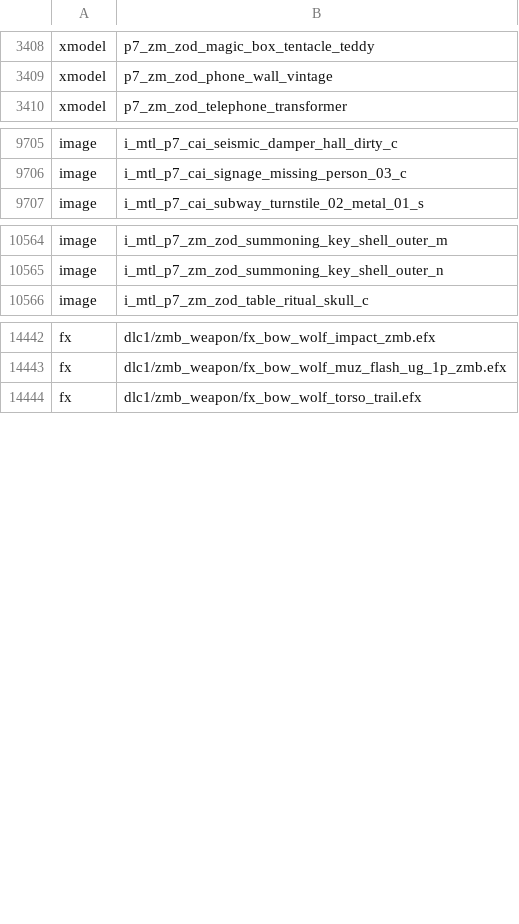
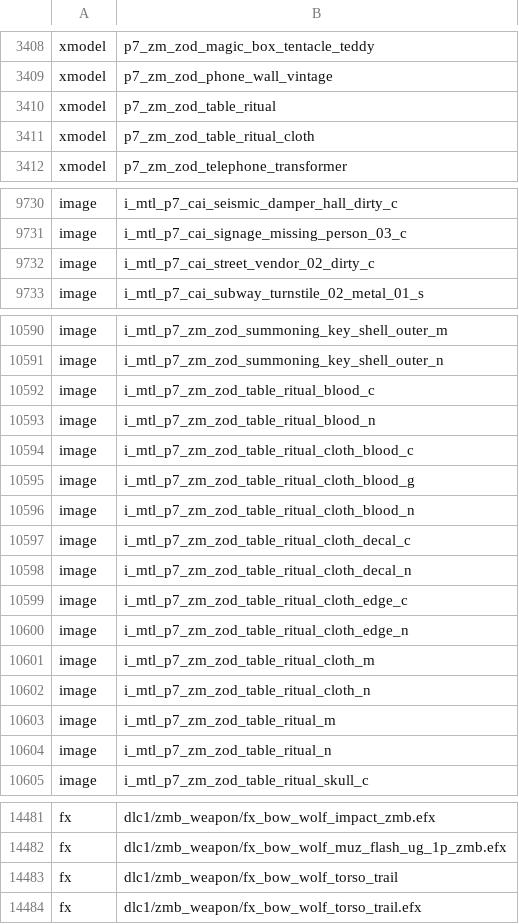
Before and after one commit to Sheyzon/COD_BO3_Modtools-Undead_Asylum, a CSV file: usermaps/zm_jans_haven/zone_source/all/assetlist/zm_jans_haven.csv, drawn as a sheet; only a part is shown, gaps mark what is left out; the diff covers the shown part only; the diff names each change by its address in the sheet, - before the commit and + after, or states it on an @@ line.

Commit message:
finalized wolf arrow EE step.

```diff
--- a/usermaps/zm_jans_haven/zone_source/all/assetlist/zm_jans_haven.csv
+++ b/usermaps/zm_jans_haven/zone_source/all/assetlist/zm_jans_haven.csv
+row 3410: xmodel | p7_zm_zod_table_ritual
+row 3411: xmodel | p7_zm_zod_table_ritual_cloth
+row 9732: image | i_mtl_p7_cai_street_vendor_02_dirty_c
+row 10592: image | i_mtl_p7_zm_zod_table_ritual_blood_c
+row 10593: image | i_mtl_p7_zm_zod_table_ritual_blood_n
+row 10594: image | i_mtl_p7_zm_zod_table_ritual_cloth_blood_c
+row 10595: image | i_mtl_p7_zm_zod_table_ritual_cloth_blood_g
+row 10596: image | i_mtl_p7_zm_zod_table_ritual_cloth_blood_n
+row 10597: image | i_mtl_p7_zm_zod_table_ritual_cloth_decal_c
+row 10598: image | i_mtl_p7_zm_zod_table_ritual_cloth_decal_n
+row 10599: image | i_mtl_p7_zm_zod_table_ritual_cloth_edge_c
+row 10600: image | i_mtl_p7_zm_zod_table_ritual_cloth_edge_n
+row 10601: image | i_mtl_p7_zm_zod_table_ritual_cloth_m
+row 10602: image | i_mtl_p7_zm_zod_table_ritual_cloth_n
+row 10603: image | i_mtl_p7_zm_zod_table_ritual_m
+row 10604: image | i_mtl_p7_zm_zod_table_ritual_n
+row 14483: fx | dlc1/zmb_weapon/fx_bow_wolf_torso_trail
```
Also changed, not shown: 23 added rows elsewhere in this file, usermaps/zm_jans_haven/zone_source/all/assetinfo/zm_jans_haven_bulletreport.csv, usermaps/zm_jans_haven/zone_source/all/assetinfo/zm_jans_haven_poolinfo.csv, 9 other files.
